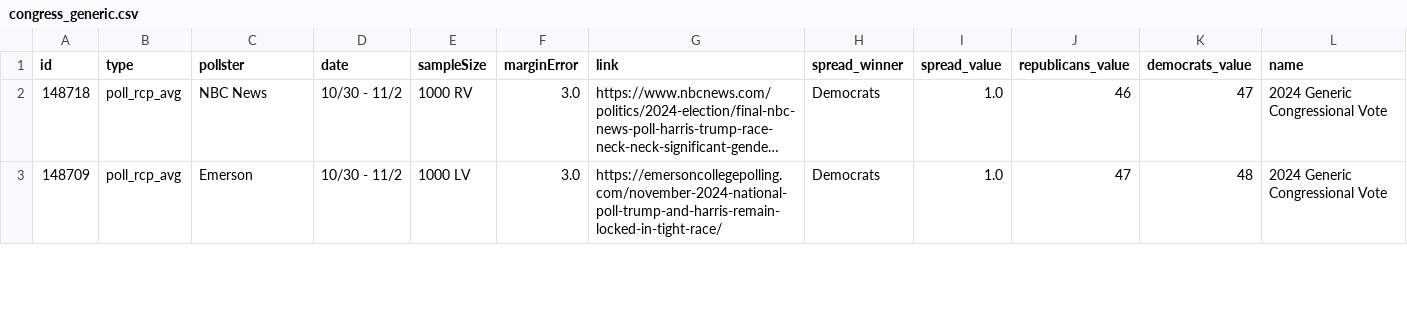
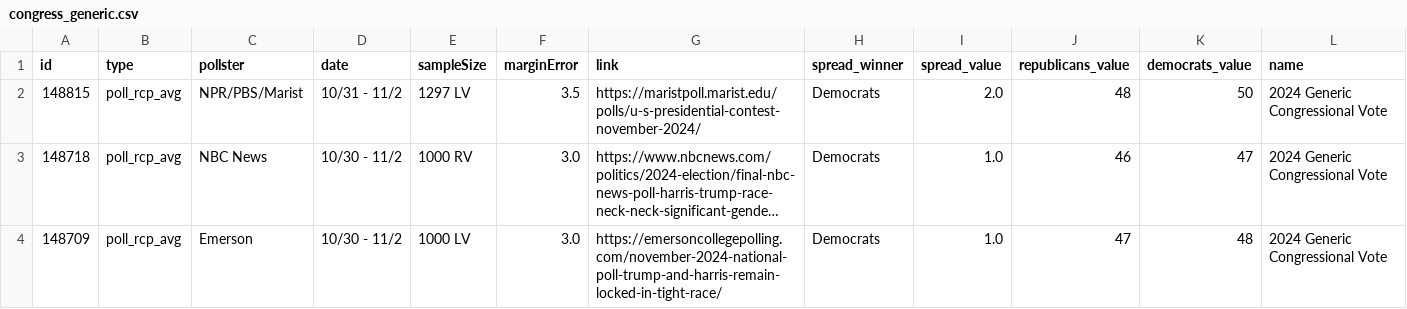
Before and after one commit to stiles/polls, a CSV file: data/polls/congress_generic.csv, drawn as a sheet; only a part is shown; long unchanged cells end in …; rows hold the shown columns only; the diff names each change by its address in the sheet, - before the commit and + after, or states it on an @@ line.

```diff
--- a/data/polls/congress_generic.csv
+++ b/data/polls/congress_generic.csv
+row 2: 148815 | poll_rcp_avg | NPR/PBS/Marist | 10/31 - 11/2 | 1297 LV | 3.5 | https://maristpoll.marist.edu/polls/u-s-presidential-contest-november-2024/ | Democrats | 2.0 | 48 | 50 | 2024 Generic Congressional Vote
```
Also changed, not shown: data/polls/country_direction.csv, data/polls/general.csv, 34 other files.
